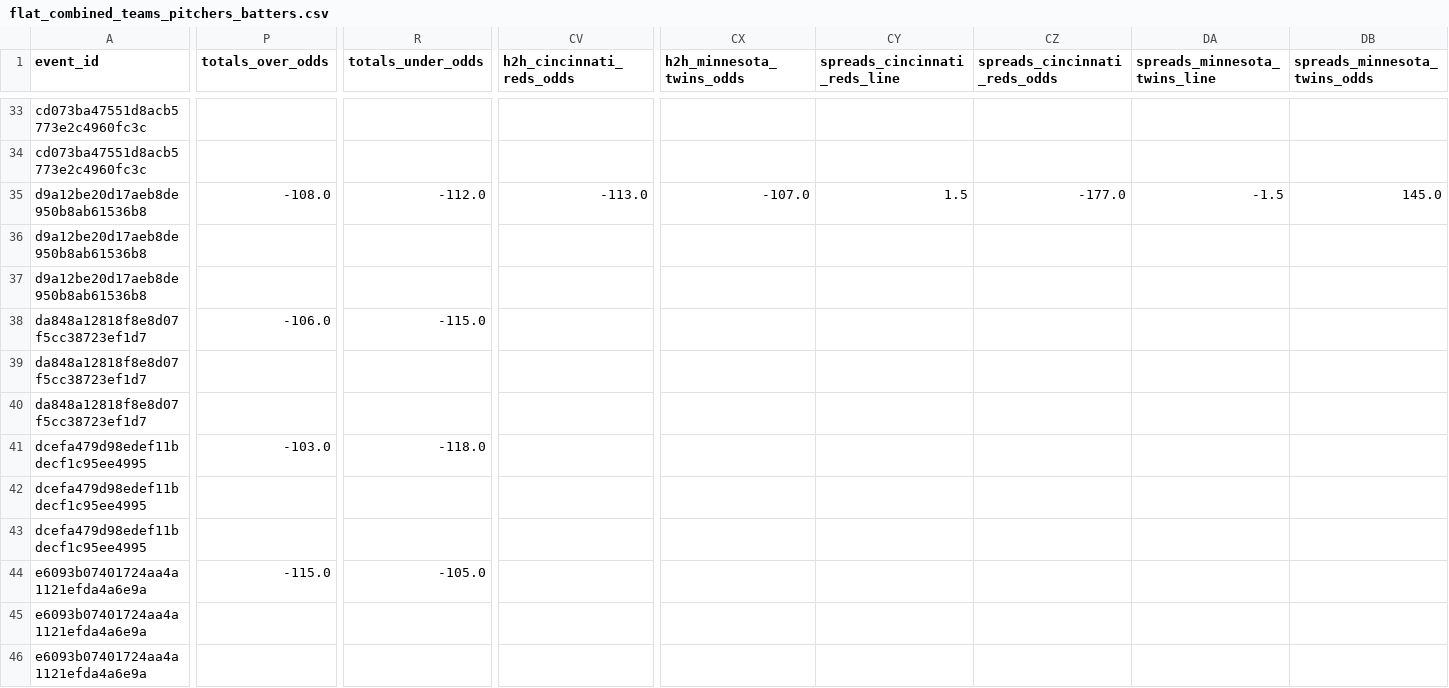
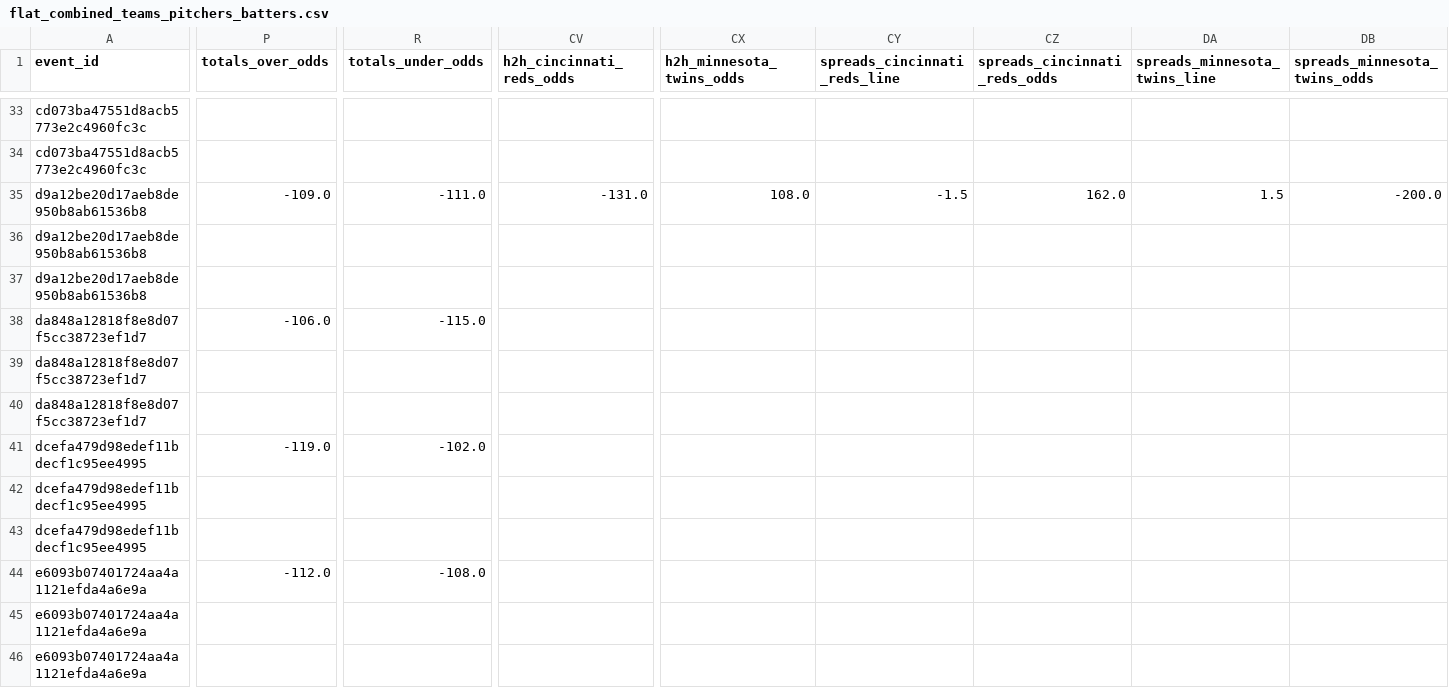
Before and after one commit to radgator13/odds-api-analyze, a CSV file: data/flat_combined_teams_pitchers_batters.csv, drawn as a sheet; only a part is shown, gaps mark what is left out; the diff covers the shown part only; the diff names each change by its address in the sheet, - before the commit and + after, or states it on an @@ line.

```diff
--- a/data/flat_combined_teams_pitchers_batters.csv
+++ b/data/flat_combined_teams_pitchers_batters.csv
-P35 (totals_over_odds): -108.0
+P35 (totals_over_odds): -109.0
-R35 (totals_under_odds): -112.0
+R35 (totals_under_odds): -111.0
-CV35 (h2h_cincinnati_reds_odds): -113.0
+CV35 (h2h_cincinnati_reds_odds): -131.0
-CX35 (h2h_minnesota_twins_odds): -107.0
+CX35 (h2h_minnesota_twins_odds): 108.0
-CY35 (spreads_cincinnati_reds_line): 1.5
+CY35 (spreads_cincinnati_reds_line): -1.5
-CZ35 (spreads_cincinnati_reds_odds): -177.0
+CZ35 (spreads_cincinnati_reds_odds): 162.0
-DA35 (spreads_minnesota_twins_line): -1.5
+DA35 (spreads_minnesota_twins_line): 1.5
-DB35 (spreads_minnesota_twins_odds): 145.0
+DB35 (spreads_minnesota_twins_odds): -200.0
-P41 (totals_over_odds): -103.0
+P41 (totals_over_odds): -119.0
-R41 (totals_under_odds): -118.0
+R41 (totals_under_odds): -102.0
-P44 (totals_over_odds): -115.0
+P44 (totals_over_odds): -112.0
-R44 (totals_under_odds): -105.0
+R44 (totals_under_odds): -108.0
```
Also changed, not shown: 79 edited cells elsewhere in this file, data/betonline_team_lines.csv, 5 other files.
